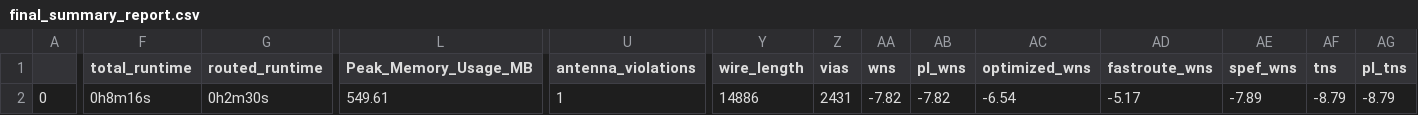
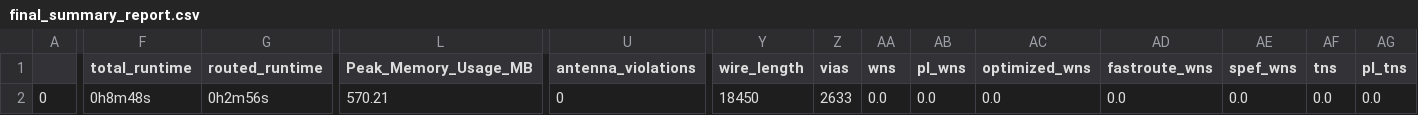
Before and after one commit to mabrains/caravel_user_project_mabrains, a CSV file: signoff/dpll/final_summary_report.csv, drawn as a sheet; only a part is shown, gaps mark what is left out; the diff covers the shown part only; the diff names each change by its address in the sheet, - before the commit and + after, or states it on an @@ line.

Commit message:
dpll

```diff
--- a/signoff/dpll/final_summary_report.csv
+++ b/signoff/dpll/final_summary_report.csv
-F2 (total_runtime): 0h8m16s
+F2 (total_runtime): 0h8m48s
-G2 (routed_runtime): 0h2m30s
+G2 (routed_runtime): 0h2m56s
-L2 (Peak_Memory_Usage_MB): 549.61
+L2 (Peak_Memory_Usage_MB): 570.21
-U2 (antenna_violations): 1
+U2 (antenna_violations): 0
-Y2 (wire_length): 14886
+Y2 (wire_length): 18450
-Z2 (vias): 2431
+Z2 (vias): 2633
-AA2 (wns): -7.82
+AA2 (wns): 0.0
-AB2 (pl_wns): -7.82
+AB2 (pl_wns): 0.0
-AC2 (optimized_wns): -6.54
+AC2 (optimized_wns): 0.0
-AD2 (fastroute_wns): -5.17
+AD2 (fastroute_wns): 0.0
-AE2 (spef_wns): -7.89
+AE2 (spef_wns): 0.0
-AF2 (tns): -8.79
+AF2 (tns): 0.0
-AG2 (pl_tns): -8.79
+AG2 (pl_tns): 0.0
```
Also changed, not shown: 13 edited cells elsewhere in this file, 9 other files.
